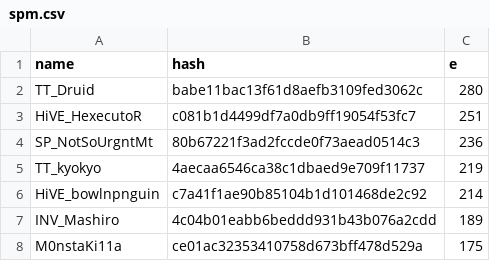
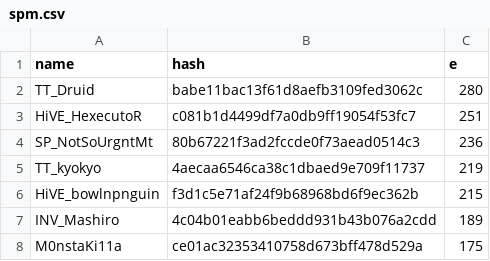
Before and after one commit to catalystblack/catalystblack.github.io, a CSV file: csv/eventide/spm.csv, drawn as a sheet; only a part is shown.

```diff
--- a/csv/eventide/spm.csv
+++ b/csv/eventide/spm.csv
@@ -5,3 +5,3 @@ SP_NotSoUrgntMt,80b67221f3ad2fccde0f73aead0514c3,236
 TT_kyokyo,4aecaa6546ca38c1dbaed9e709f11737,219
-HiVE_bowlnpnguin,c7a41f1ae90b85104b1d101468de2c92,214
+HiVE_bowlnpnguin,f3d1c5e71af24f9b68968bd6f9ec362b,215
 INV_Mashiro,4c04b01eabb6beddd931b43b076a2cdd,189
```
Also changed, not shown: csv/data.csv, csv/eventide/assists.csv, 13 other files.
